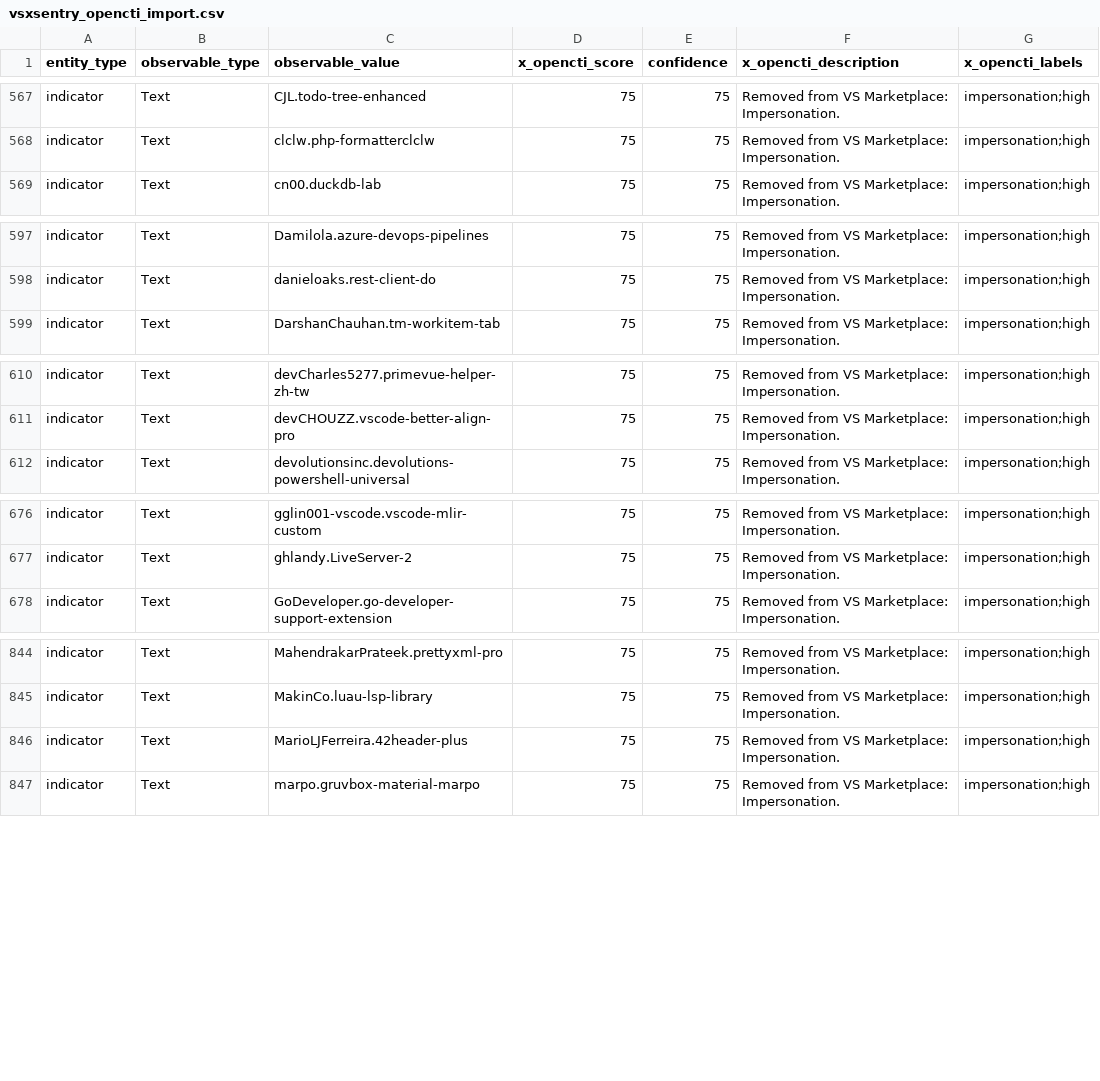
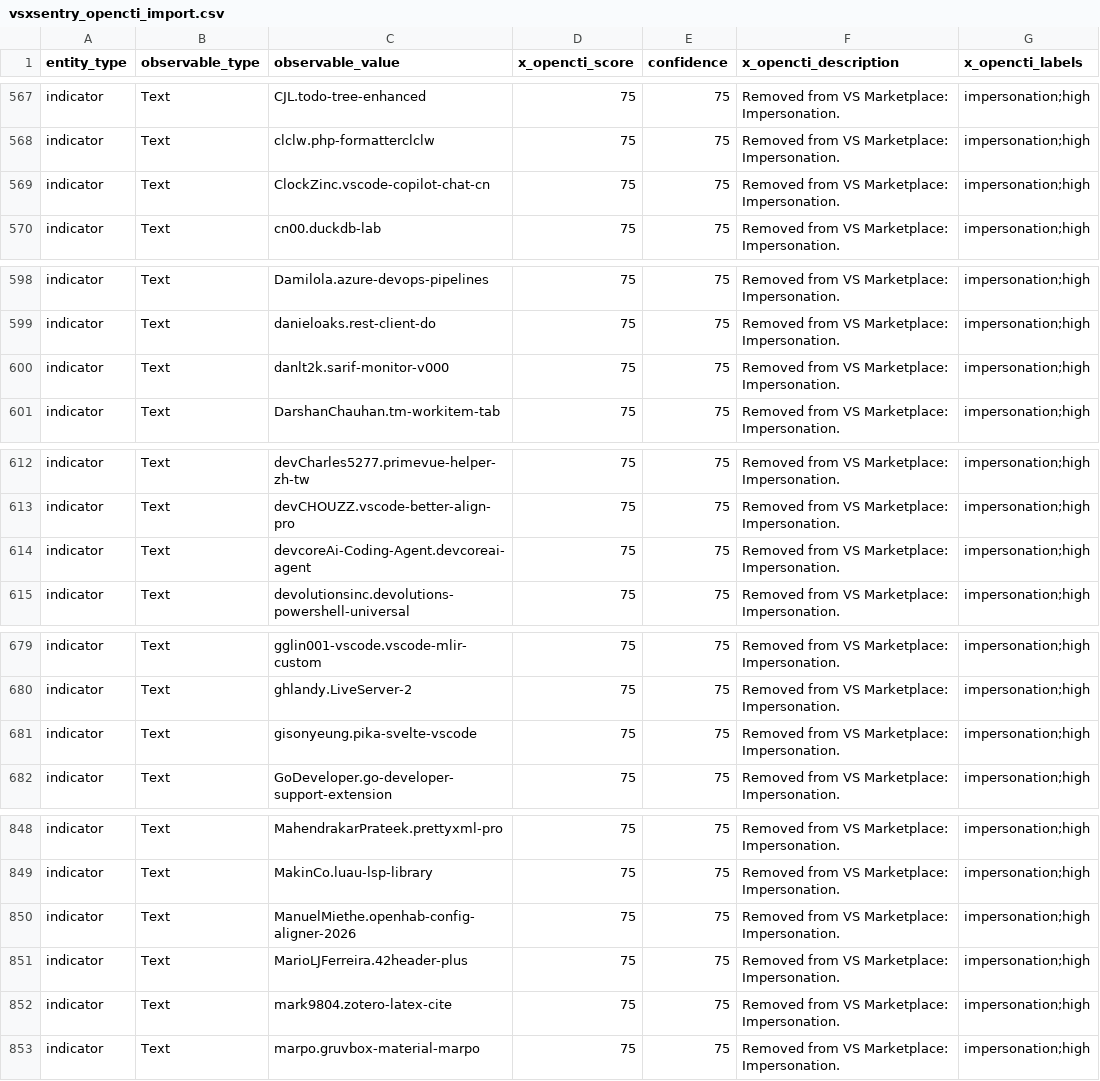
Before and after one commit to vsxsentry/vsxsentry.github.io, a CSV file: feeds/vsxsentry_opencti_import.csv, drawn as a sheet; only a part is shown, gaps mark what is left out; the diff covers the shown part only.

```diff
--- a/feeds/vsxsentry_opencti_import.csv
+++ b/feeds/vsxsentry_opencti_import.csv
@@ -568,2 +568,3 @@ indicator,Text,CJL.todo-tree-enhanced,75,75,Removed from VS Marketplace: Imperso
 indicator,Text,clclw.php-formatterclclw,75,75,Removed from VS Marketplace: Impersonation.,impersonation;high
+indicator,Text,ClockZinc.vscode-copilot-chat-cn,75,75,Removed from VS Marketplace: Impersonation.,impersonation;high
 indicator,Text,cn00.duckdb-lab,75,75,Removed from VS Marketplace: Impersonation.,impersonation;high
@@ -598,2 +599,3 @@ indicator,Text,Damilola.azure-devops-pipelines,75,75,Removed from VS Marketplace
 indicator,Text,danieloaks.rest-client-do,75,75,Removed from VS Marketplace: Impersonation.,impersonation;high
+indicator,Text,danlt2k.sarif-monitor-v000,75,75,Removed from VS Marketplace: Impersonation.,impersonation;high
 indicator,Text,DarshanChauhan.tm-workitem-tab,75,75,Removed from VS Marketplace: Impersonation.,impersonation;high
@@ -611,2 +613,3 @@ indicator,Text,devCharles5277.primevue-helper-zh-tw,75,75,Removed from VS Market
 indicator,Text,devCHOUZZ.vscode-better-align-pro,75,75,Removed from VS Marketplace: Impersonation.,impersonation;high
+indicator,Text,devcoreAi-Coding-Agent.devcoreai-agent,75,75,Removed from VS Marketplace: Impersonation.,impersonation;high
 indicator,Text,devolutionsinc.devolutions-powershell-universal,75,75,Removed from VS Marketplace: Impersonation.,impersonation;high
@@ -677,2 +680,3 @@ indicator,Text,gglin001-vscode.vscode-mlir-custom,75,75,Removed from VS Marketpl
 indicator,Text,ghlandy.LiveServer-2,75,75,Removed from VS Marketplace: Impersonation.,impersonation;high
+indicator,Text,gisonyeung.pika-svelte-vscode,75,75,Removed from VS Marketplace: Impersonation.,impersonation;high
 indicator,Text,GoDeveloper.go-developer-support-extension,75,75,Removed from VS Marketplace: Impersonation.,impersonation;high
@@ -845,3 +849,5 @@ indicator,Text,MahendrakarPrateek.prettyxml-pro,75,75,Removed from VS Marketplac
 indicator,Text,MakinCo.luau-lsp-library,75,75,Removed from VS Marketplace: Impersonation.,impersonation;high
+indicator,Text,ManuelMiethe.openhab-config-aligner-2026,75,75,Removed from VS Marketplace: Impersonation.,impersonation;high
 indicator,Text,MarioLJFerreira.42header-plus,75,75,Removed from VS Marketplace: Impersonation.,impersonation;high
+indicator,Text,mark9804.zotero-latex-cite,75,75,Removed from VS Marketplace: Impersonation.,impersonation;high
 indicator,Text,marpo.gruvbox-material-marpo,75,75,Removed from VS Marketplace: Impersonation.,impersonation;high
```
Also changed, not shown: 3 added rows elsewhere in this file, feeds/vsxsentry_feed.csv, feeds/vsxsentry_malicious_feed.csv, 13 other files.
